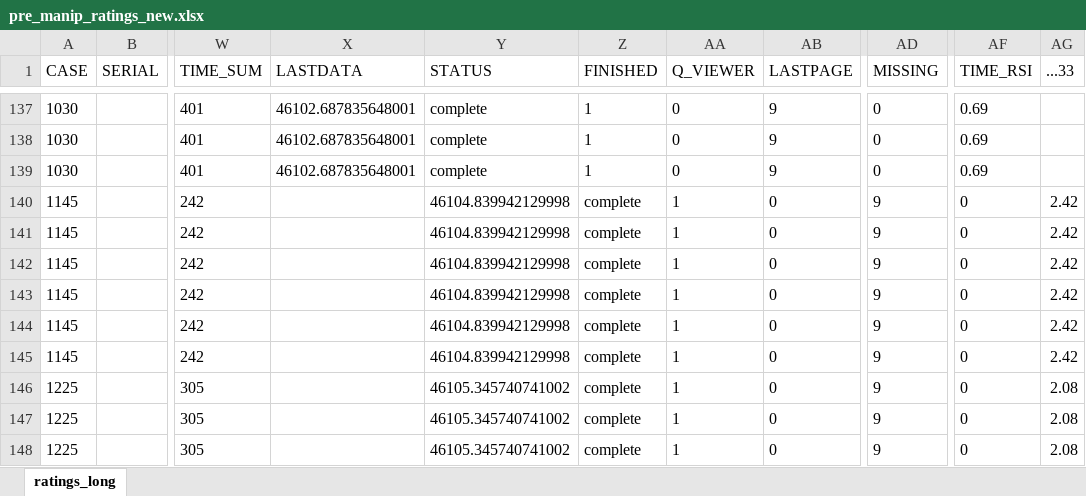
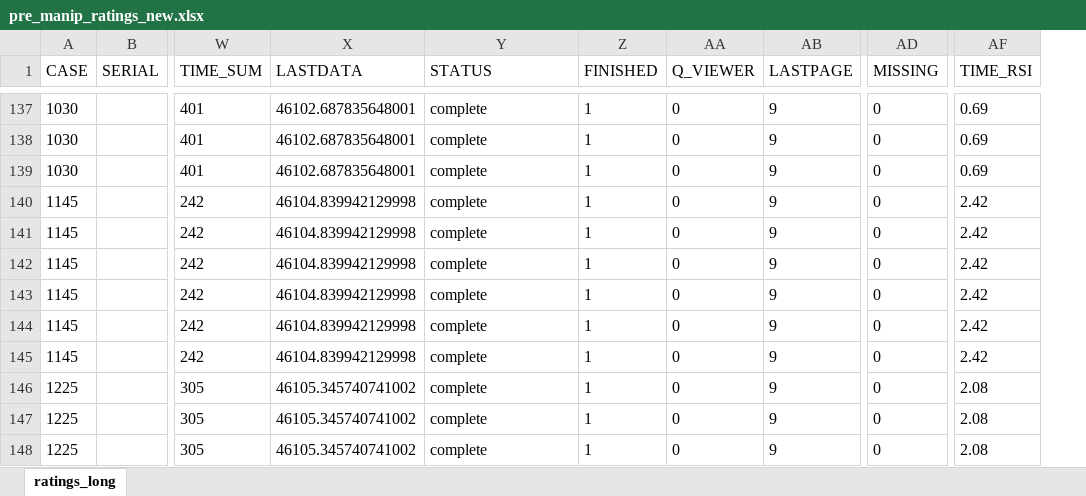
Before and after one commit to DelphineHun-student/Hund.Delphine-Project, an Excel workbook: DAT/clean/pre_manip_ratings_new.xlsx, sheet ratings_long, drawn as a sheet; only a part is shown, gaps mark what is left out; values as stored, in another font and other column widths than the file's, no borders; the diff covers the shown part only; the diff names each change by its address in the sheet, - before the commit and + after, or states it on an @@ line.

```diff
--- a/DAT/clean/pre_manip_ratings_new.xlsx (sheet ratings_long)
+++ b/DAT/clean/pre_manip_ratings_new.xlsx (sheet ratings_long)
-column AG (...33), rows 140-148: 2.42 | 2.42 | 2.42 | 2.42 | 2.42 | 2.42 | 2.08 | 2.08 | 2.08
-X140:X145 (LASTDATA): (empty)
+X140:X145 (LASTDATA): 46104.839942129998
-Y140:Y145 (STATUS): 46104.839942129998
+Y140:Y145 (STATUS): complete
-Z140:Z148 (FINISHED): complete
+Z140:Z148 (FINISHED): 1
-AA140:AA148 (Q_VIEWER): 1
+AA140:AA148 (Q_VIEWER): 0
-AB140:AB148 (LASTPAGE): 0
+AB140:AB148 (LASTPAGE): 9
-AD140:AD148 (MISSING): 9
+AD140:AD148 (MISSING): 0
-AF140:AF145 (TIME_RSI): 0
+AF140:AF145 (TIME_RSI): 2.42
-X146:X148 (LASTDATA): (empty)
+X146:X148 (LASTDATA): 46105.345740741002
-Y146:Y148 (STATUS): 46105.345740741002
+Y146:Y148 (STATUS): complete
-AF146:AF148 (TIME_RSI): 0
+AF146:AF148 (TIME_RSI): 2.08
```
Also changed, not shown: 441 edited cells elsewhere in this sheet, DAT/clean/pre_manip_ratings.xlsx, 4 other files.
